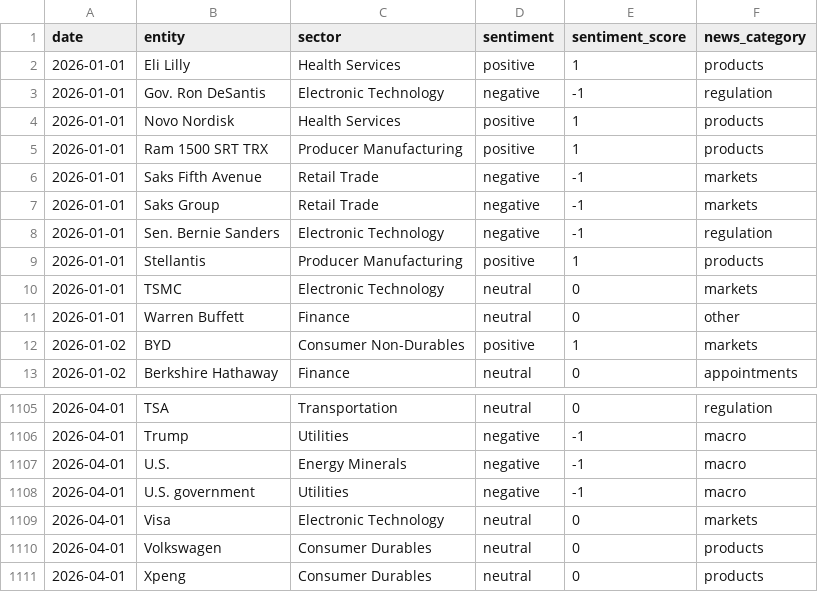
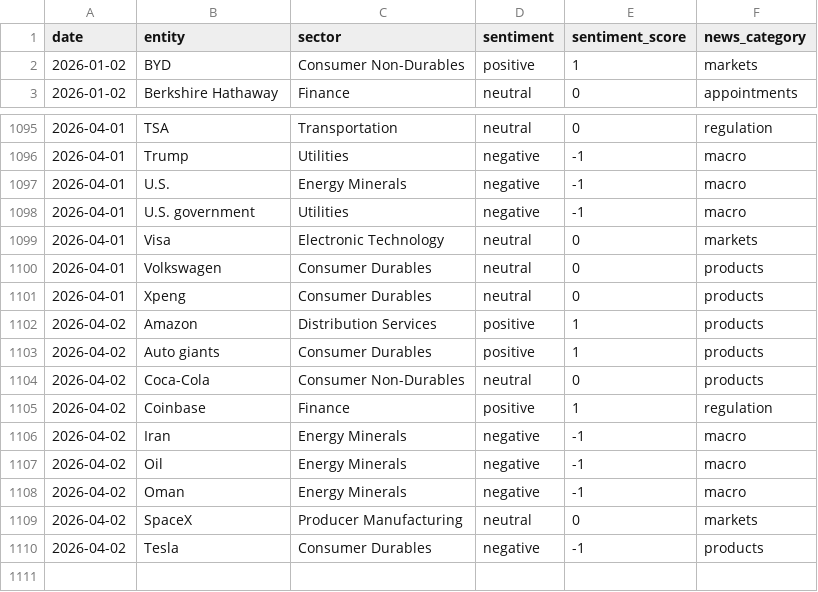
Before and after one commit to laceto/rss_feed, a TSV file: data/entity_sentiment_ts.tsv, drawn as a sheet; only a part is shown, gaps mark what is left out.

```diff
--- a/data/entity_sentiment_ts.tsv
+++ b/data/entity_sentiment_ts.tsv
@@ -1,12 +1,2 @@
 date	entity	sector	sentiment	sentiment_score	news_category
-2026-01-01	Eli Lilly	Health Services	positive	1	products
-2026-01-01	Gov. Ron DeSantis	Electronic Technology	negative	-1	regulation
-2026-01-01	Novo Nordisk	Health Services	positive	1	products
-2026-01-01	Ram 1500 SRT TRX	Producer Manufacturing	positive	1	products
-2026-01-01	Saks Fifth Avenue	Retail Trade	negative	-1	markets
-2026-01-01	Saks Group	Retail Trade	negative	-1	markets
-2026-01-01	Sen. Bernie Sanders	Electronic Technology	negative	-1	regulation
-2026-01-01	Stellantis	Producer Manufacturing	positive	1	products
-2026-01-01	TSMC	Electronic Technology	neutral	0	markets
-2026-01-01	Warren Buffett	Finance	neutral	0	other
 2026-01-02	BYD	Consumer Non-Durables	positive	1	markets
@@ -1111 +1101,10 @@ date	entity	sector	sentiment	sentiment_score	news_category
 2026-04-01	Xpeng	Consumer Durables	neutral	0	products
+2026-04-02	Amazon	Distribution Services	positive	1	products
+2026-04-02	Auto giants	Consumer Durables	positive	1	products
+2026-04-02	Coca-Cola	Consumer Non-Durables	neutral	0	products
+2026-04-02	Coinbase	Finance	positive	1	regulation
+2026-04-02	Iran	Energy Minerals	negative	-1	macro
+2026-04-02	Oil	Energy Minerals	negative	-1	macro
+2026-04-02	Oman	Energy Minerals	negative	-1	macro
+2026-04-02	SpaceX	Producer Manufacturing	neutral	0	markets
+2026-04-02	Tesla	Consumer Durables	negative	-1	products
```
Also changed, not shown: data/sector_sentiment_pivot.tsv, data/sector_summary.tsv, 10 other files.
